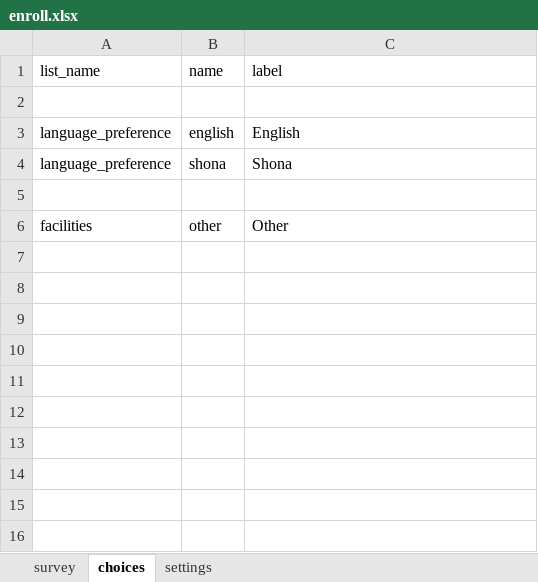
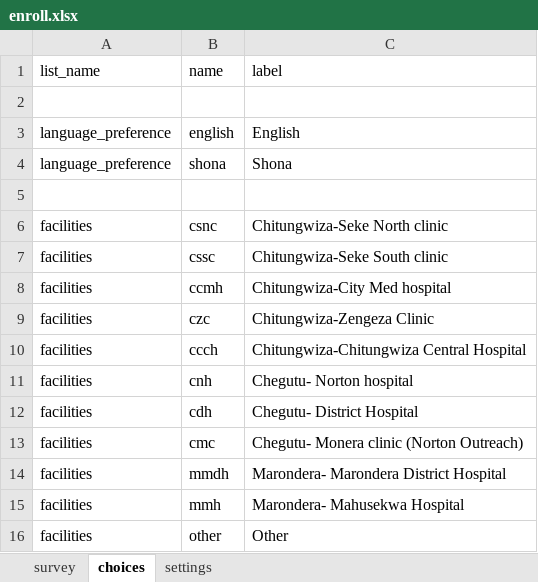
Before and after one commit to medic/cht-post-ops-app, an Excel workbook: zazic-scale-up/forms/app/enroll.xlsx, sheet choices, drawn as a sheet; values as stored, in another font and other column widths than the file's, no borders; charts and pictures not drawn; the diff names each change by its address in the sheet, - before the commit and + after, or states it on an @@ line.

Commit message:
#9 Updated the facilities list in the enrollment form

```diff
--- a/zazic-scale-up/forms/app/enroll.xlsx (sheet choices)
+++ b/zazic-scale-up/forms/app/enroll.xlsx (sheet choices)
+row 6: facilities | csnc | Chitungwiza-Seke North clinic
+row 7: facilities | cssc | Chitungwiza-Seke South clinic
+row 8: facilities | ccmh | Chitungwiza-City Med hospital
+row 9: facilities | czc | Chitungwiza-Zengeza Clinic
+row 10: facilities | ccch | Chitungwiza-Chitungwiza Central Hospital
+row 11: facilities | cnh | Chegutu- Norton hospital
+row 12: facilities | cdh | Chegutu- District Hospital
+row 13: facilities | cmc | Chegutu- Monera clinic (Norton Outreach)
+row 14: facilities | mmdh | Marondera- Marondera District Hospital
+row 15: facilities | mmh | Marondera- Mahusekwa Hospital
```
Also changed, not shown: charts or pictures, 1 other file.
